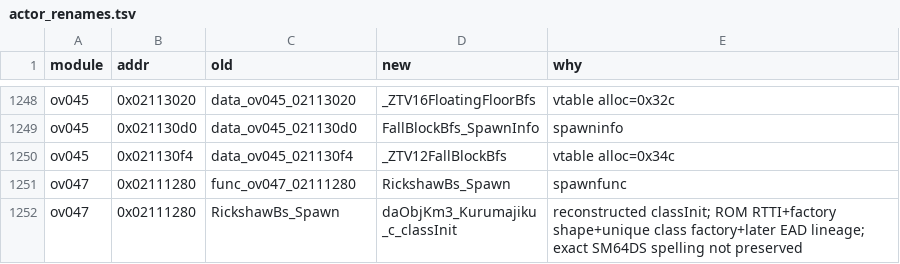
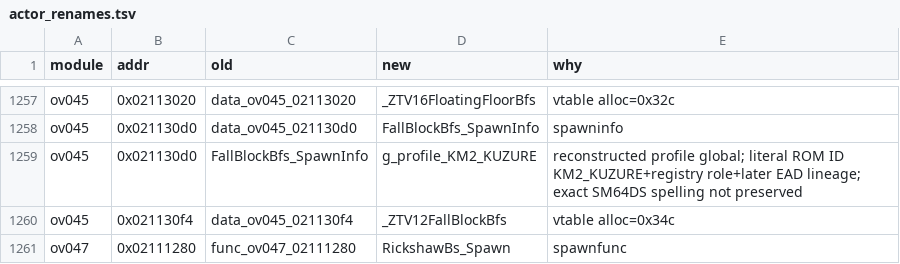
Before and after one commit to AdrianBros/sm64ds-decomp, a TSV file: symbols/actor_renames.tsv, drawn as a sheet; only a part is shown, gaps mark what is left out; the shorter side is filled out with more unchanged rows; the diff covers the shown part only.

Commit message:
Reconstruct five KM1/KM2 profile symbols

```diff
--- a/symbols/actor_renames.tsv
+++ b/symbols/actor_renames.tsv
@@ -1249,2 +1258,3 @@ ov045	0x02113020	data_ov045_02113020	_ZTV16FloatingFloorBfs	vtable alloc=0x32c
 ov045	0x021130d0	data_ov045_021130d0	FallBlockBfs_SpawnInfo	spawninfo
+ov045	0x021130d0	FallBlockBfs_SpawnInfo	g_profile_KM2_KUZURE	reconstructed profile global; literal ROM ID KM2_KUZURE+registry role+later EAD lineage; exact SM64DS spelling not preserved
 ov045	0x021130f4	data_ov045_021130f4	_ZTV12FallBlockBfs	vtable alloc=0x34c
```
Also changed, not shown: 9 added rows elsewhere in this file, 16 other files.
